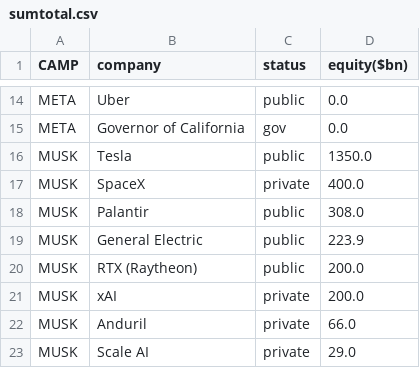
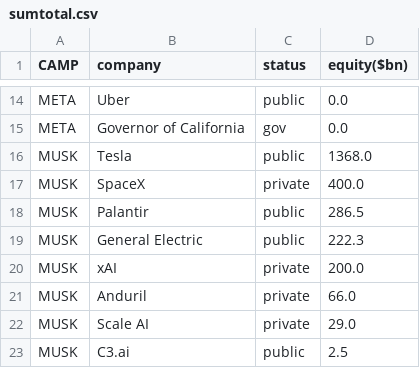
Before and after one commit to ayeeff/fiefdom, a CSV file: data/sumtotal.csv, drawn as a sheet; only a part is shown, gaps mark what is left out; the shorter side is filled out with more unchanged rows; the diff covers the shown part only.

```diff
--- a/data/sumtotal.csv
+++ b/data/sumtotal.csv
@@ -15,7 +15,6 @@ META,Uber,public,0.0
 META,Governor of California,gov,0.0
-MUSK,Tesla,public,1350.0
+MUSK,Tesla,public,1368.0
 MUSK,SpaceX,private,400.0
-MUSK,Palantir,public,308.0
-MUSK,General Electric,public,223.9
-MUSK,RTX (Raytheon),public,200.0
+MUSK,Palantir,public,286.5
+MUSK,General Electric,public,222.3
 MUSK,xAI,private,200.0
```
Also changed, not shown: 2 added rows, 1 removed row and 15 edited cells elsewhere in this file.
